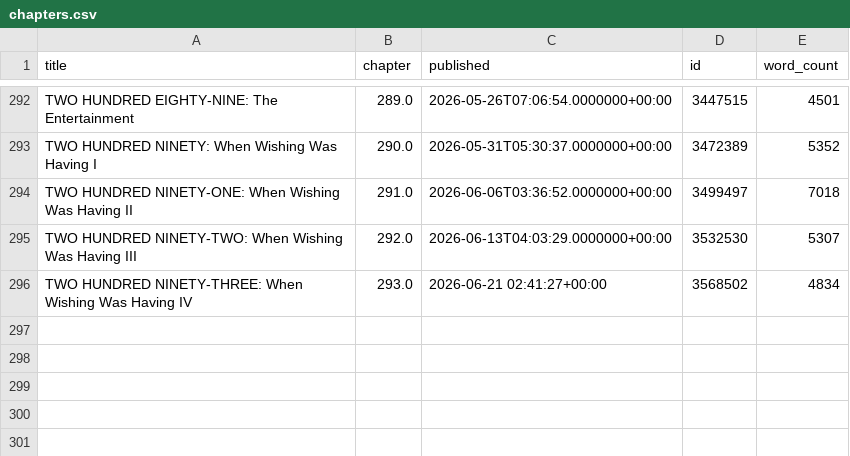
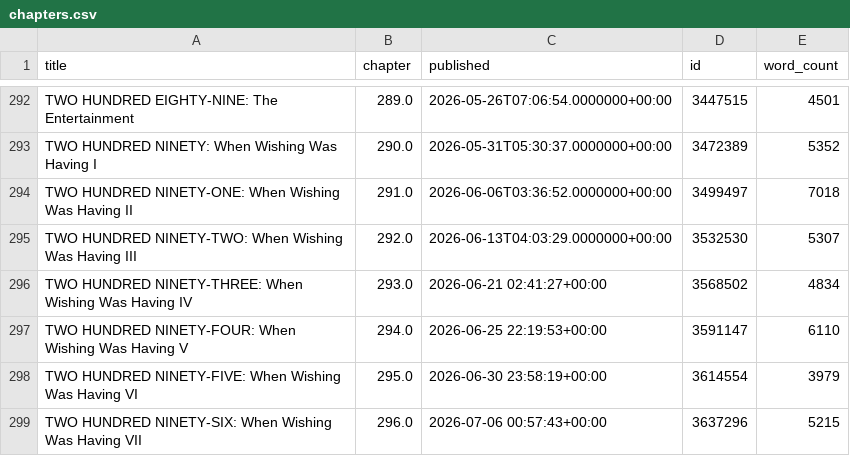
Before and after one commit to SoupMetadata/soup-metadata, a CSV file: data/royalroad/chapters.csv, drawn as a sheet; only a part is shown, gaps mark what is left out; the diff names each change by its address in the sheet, - before the commit and + after, or states it on an @@ line.

```diff
--- a/data/royalroad/chapters.csv
+++ b/data/royalroad/chapters.csv
+row 297: TWO HUNDRED NINETY-FOUR: When Wishing Was Having V | 294.0 | 2026-06-25 22:19:53+00:00 | 3591147 | 6110
+row 298: TWO HUNDRED NINETY-FIVE: When Wishing Was Having VI | 295.0 | 2026-06-30 23:58:19+00:00 | 3614554 | 3979
+row 299: TWO HUNDRED NINETY-SIX: When Wishing Was Having VII | 296.0 | 2026-07-06 00:57:43+00:00 | 3637296 | 5215
```
Also changed, not shown: data/patreon/chapters.csv, data/patreon/deadlines.csv, 7 other files.
